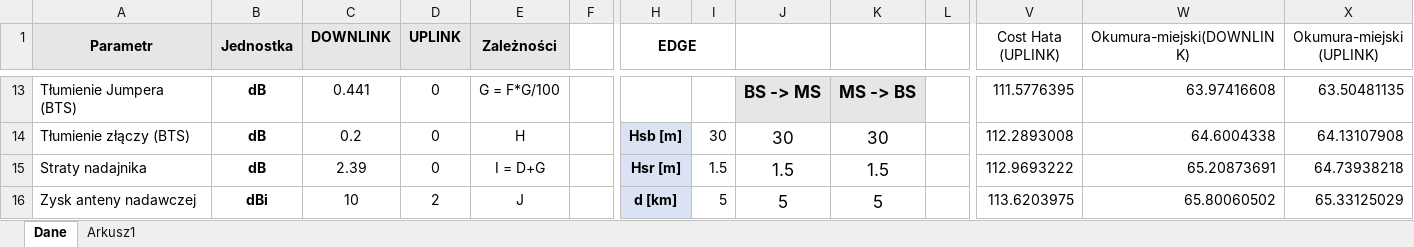
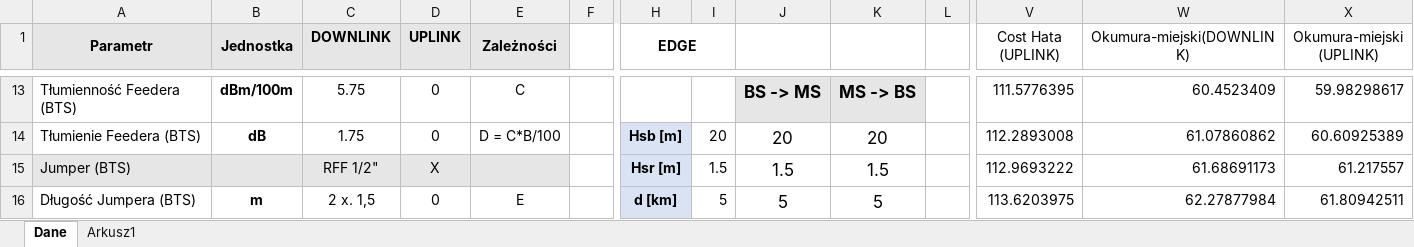
Before and after one commit to jankoEM/SISR, an Excel workbook: Projekt1-Wtykło-Dąbrowski-2.xlsx, sheet Dane, drawn as a sheet; only a part is shown, gaps mark what is left out; values as stored, in another font and other column widths than the file's, no borders; charts and pictures not drawn; the diff covers the shown part only; the diff names each change by its address in the sheet, - before the commit and + after, or states it on an @@ line.

```diff
--- a/Projekt1-Wtykło-Dąbrowski-2.xlsx (sheet Dane)
+++ b/Projekt1-Wtykło-Dąbrowski-2.xlsx (sheet Dane)
-A13 (Parametr): Tłumienie Jumpera (BTS)
+A13 (Parametr): Tłumienność Feedera (BTS)
-B13 (Jednostka): dB
+B13 (Jednostka): dBm/100m
-C13 (DOWNLINK): 0.441
+C13 (DOWNLINK): 5.75
-E13 (Zależności): G = F*G/100
+E13 (Zależności): C
-W13 (Okumura-miejski(DOWNLINK)): 63.97416608
+W13 (Okumura-miejski(DOWNLINK)): 60.4523409
-X13 (Okumura-miejski (UPLINK)): 63.50481135
+X13 (Okumura-miejski (UPLINK)): 59.98298617
-A14 (Parametr): Tłumienie złączy (BTS)
+A14 (Parametr): Tłumienie Feedera (BTS)
-C14 (DOWNLINK): 0.2
+C14 (DOWNLINK): 1.75
-E14 (Zależności): H
+E14 (Zależności): D = C*B/100
-I14: 30
+I14: 20
-J14: 30
+J14: 20
-K14: 30
+K14: 20
-W14 (Okumura-miejski(DOWNLINK)): 64.6004338
+W14 (Okumura-miejski(DOWNLINK)): 61.07860862
-X14 (Okumura-miejski (UPLINK)): 64.13107908
+X14 (Okumura-miejski (UPLINK)): 60.60925389
-A15 (Parametr): Straty nadajnika
+A15 (Parametr): Jumper (BTS)
-A15:E15 fill: none
+A15:E15 fill: #E7E6E6
-B15 (Jednostka): dB
+B15 (Jednostka): (empty)
-C15 (DOWNLINK): 2.39
+C15 (DOWNLINK): RFF 1/2"
-D15 (UPLINK): 0
+D15 (UPLINK): X
-E15 (Zależności): I = D+G
+E15 (Zależności): (empty)
-W15 (Okumura-miejski(DOWNLINK)): 65.20873691
+W15 (Okumura-miejski(DOWNLINK)): 61.68691173
-X15 (Okumura-miejski (UPLINK)): 64.73938218
+X15 (Okumura-miejski (UPLINK)): 61.217557
-A16 (Parametr): Zysk anteny nadawczej
+A16 (Parametr): Długość Jumpera (BTS)
-B16 (Jednostka): dBi
+B16 (Jednostka): m
-C16 (DOWNLINK): 10
+C16 (DOWNLINK): 2 x. 1,5
-D16 (UPLINK): 2
+D16 (UPLINK): 0
-E16 (Zależności): J
+E16 (Zależności): E
-W16 (Okumura-miejski(DOWNLINK)): 65.80060502
+W16 (Okumura-miejski(DOWNLINK)): 62.27877984
-X16 (Okumura-miejski (UPLINK)): 65.33125029
+X16 (Okumura-miejski (UPLINK)): 61.80942511
```
Also changed, not shown: 1123 edited cells, cell formats and merged cells elsewhere in this sheet, 1 other file.
